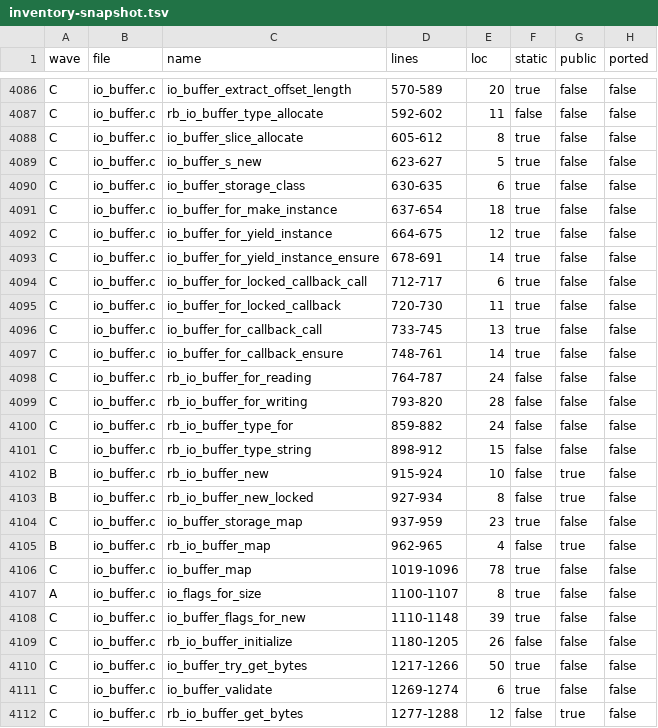
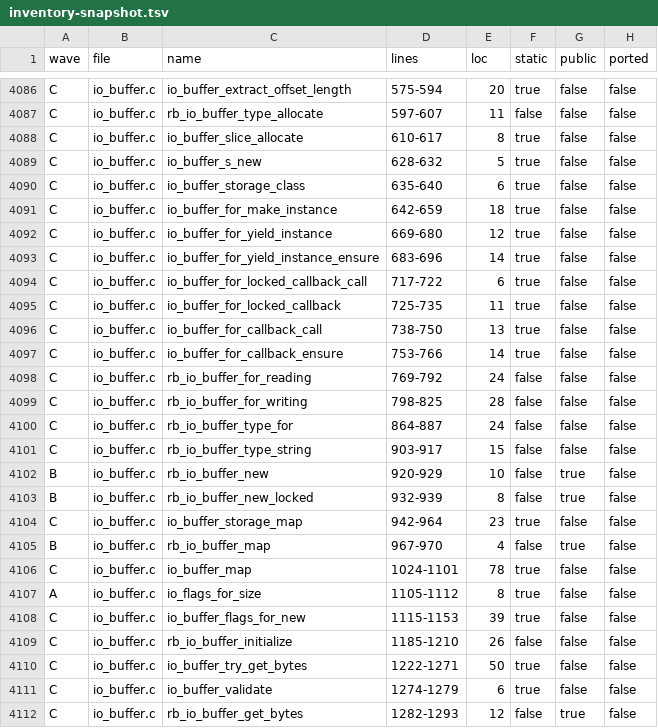
Before and after one commit to ruby/ruby, a TSV file: docs/ruby_on_rust/inventory-snapshot.tsv, drawn as a sheet; only a part is shown, gaps mark what is left out; the diff covers the shown part only; the diff names each change by its address in the sheet, - before the commit and + after, or states it on an @@ line.

```diff
--- a/docs/ruby_on_rust/inventory-snapshot.tsv
+++ b/docs/ruby_on_rust/inventory-snapshot.tsv
-D4086 (lines): 570-589
+D4086 (lines): 575-594
-D4087 (lines): 592-602
+D4087 (lines): 597-607
-D4088 (lines): 605-612
+D4088 (lines): 610-617
-D4089 (lines): 623-627
+D4089 (lines): 628-632
-D4090 (lines): 630-635
+D4090 (lines): 635-640
-D4091 (lines): 637-654
+D4091 (lines): 642-659
-D4092 (lines): 664-675
+D4092 (lines): 669-680
-D4093 (lines): 678-691
+D4093 (lines): 683-696
-D4094 (lines): 712-717
+D4094 (lines): 717-722
-D4095 (lines): 720-730
+D4095 (lines): 725-735
-D4096 (lines): 733-745
+D4096 (lines): 738-750
-D4097 (lines): 748-761
+D4097 (lines): 753-766
-D4098 (lines): 764-787
+D4098 (lines): 769-792
-D4099 (lines): 793-820
+D4099 (lines): 798-825
-D4100 (lines): 859-882
+D4100 (lines): 864-887
-D4101 (lines): 898-912
+D4101 (lines): 903-917
-D4102 (lines): 915-924
+D4102 (lines): 920-929
-D4103 (lines): 927-934
+D4103 (lines): 932-939
-D4104 (lines): 937-959
+D4104 (lines): 942-964
-D4105 (lines): 962-965
+D4105 (lines): 967-970
-D4106 (lines): 1019-1096
+D4106 (lines): 1024-1101
-D4107 (lines): 1100-1107
+D4107 (lines): 1105-1112
-D4108 (lines): 1110-1148
+D4108 (lines): 1115-1153
-D4109 (lines): 1180-1205
+D4109 (lines): 1185-1210
-D4110 (lines): 1217-1266
+D4110 (lines): 1222-1271
-D4111 (lines): 1269-1274
+D4111 (lines): 1274-1279
-D4112 (lines): 1277-1288
+D4112 (lines): 1282-1293
```
Also changed, not shown: 165 edited cells elsewhere in this file, 1 other file.
